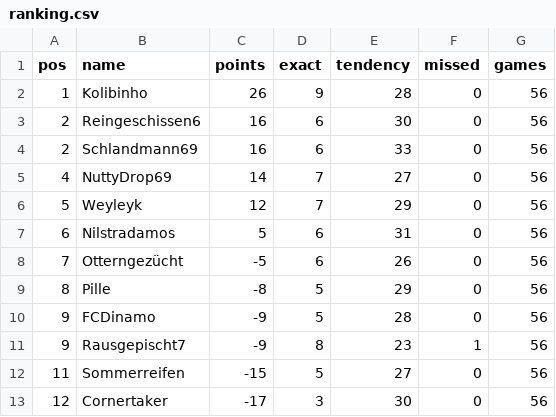
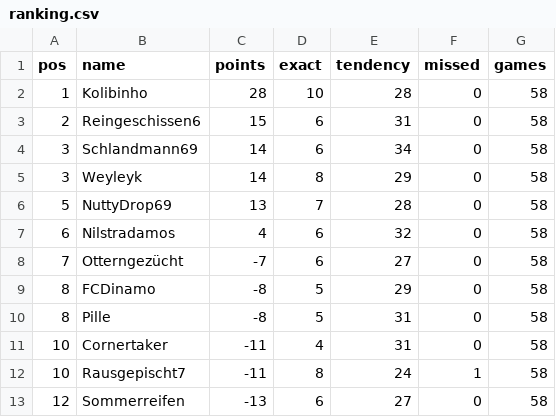
Before and after one commit to senickel/mexiko26-wertung, a CSV file: ranking.csv, drawn as a sheet; only a part is shown; the diff covers the shown part only.

Commit message:
update ranking

```diff
--- a/ranking.csv
+++ b/ranking.csv
@@ -1,13 +1,13 @@
 pos,name,points,exact,tendency,missed,games
-1,Kolibinho,26,9,28,0,56
-2,Reingeschissen6,16,6,30,0,56
-2,Schlandmann69,16,6,33,0,56
-4,NuttyDrop69,14,7,27,0,56
-5,Weyleyk,12,7,29,0,56
-6,Nilstradamos,5,6,31,0,56
-7,Otterngezücht,-5,6,26,0,56
-8,Pille,-8,5,29,0,56
-9,FCDinamo,-9,5,28,0,56
-9,Rausgepischt7,-9,8,23,1,56
-11,Sommerreifen,-15,5,27,0,56
-12,Cornertaker,-17,3,30,0,56
+1,Kolibinho,28,10,28,0,58
+2,Reingeschissen6,15,6,31,0,58
+3,Schlandmann69,14,6,34,0,58
+3,Weyleyk,14,8,29,0,58
+5,NuttyDrop69,13,7,28,0,58
+6,Nilstradamos,4,6,32,0,58
+7,Otterngezücht,-7,6,27,0,58
+8,FCDinamo,-8,5,29,0,58
+8,Pille,-8,5,31,0,58
+10,Cornertaker,-11,4,31,0,58
+10,Rausgepischt7,-11,8,24,1,58
+12,Sommerreifen,-13,6,27,0,58
```
Also changed, not shown: 2 added rows, 2 removed rows and 11 edited cells elsewhere in this file, 18 other files.
